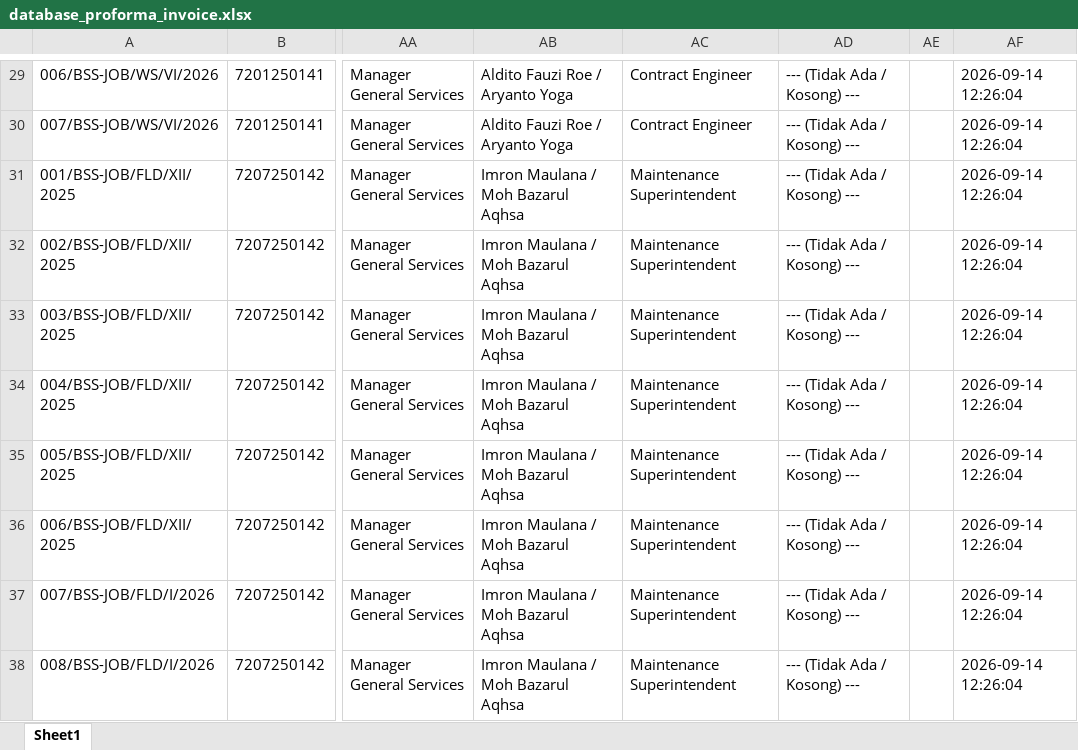
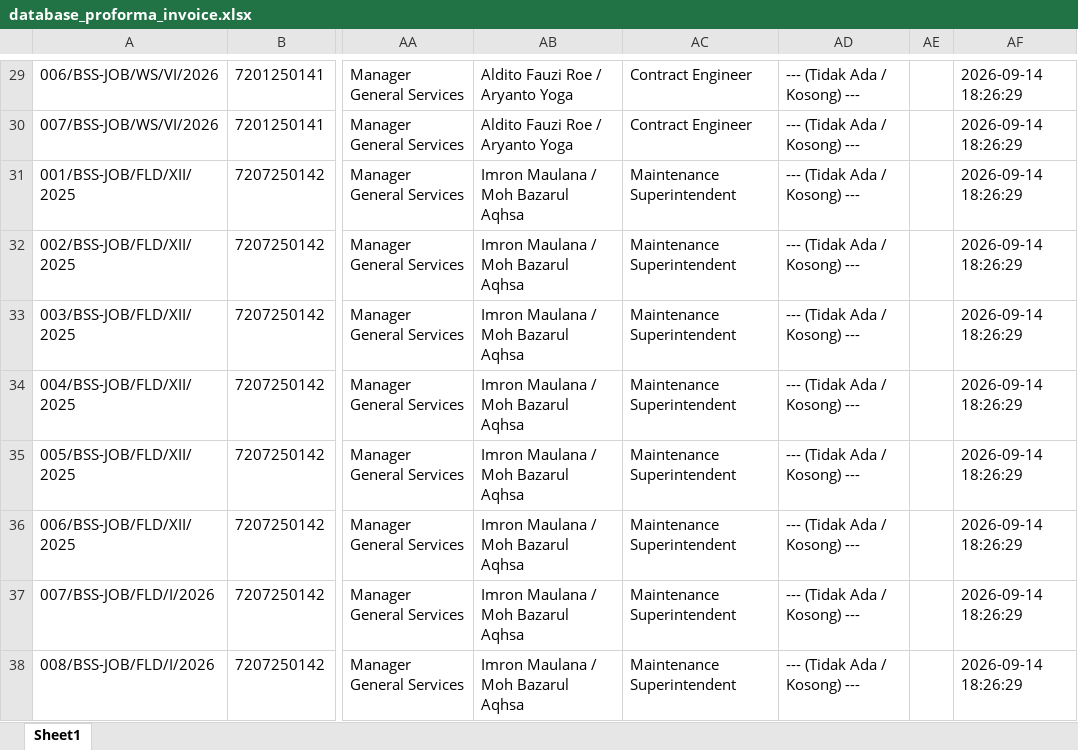
Before and after one commit to onesimussuriadi-coding/Dashboard-Proforma-Invoice-General-Services, an Excel workbook: database_penyimpanan_aman/database_proforma_invoice.xlsx, sheet Sheet1, drawn as a sheet; only a part is shown, gaps mark what is left out; values as stored, in another font and other column widths than the file's, no borders; the diff covers the shown part only; the diff names each change by its address in the sheet, - before the commit and + after, or states it on an @@ line.

```diff
--- a/database_penyimpanan_aman/database_proforma_invoice.xlsx (sheet Sheet1)
+++ b/database_penyimpanan_aman/database_proforma_invoice.xlsx (sheet Sheet1)
-AF29:AF38: 2026-09-14 12:26:04
+AF29:AF38: 2026-09-14 18:26:29
```
Also changed, not shown: 1 added row, 36 edited cells and cell formats elsewhere in this sheet, 2 other files.
